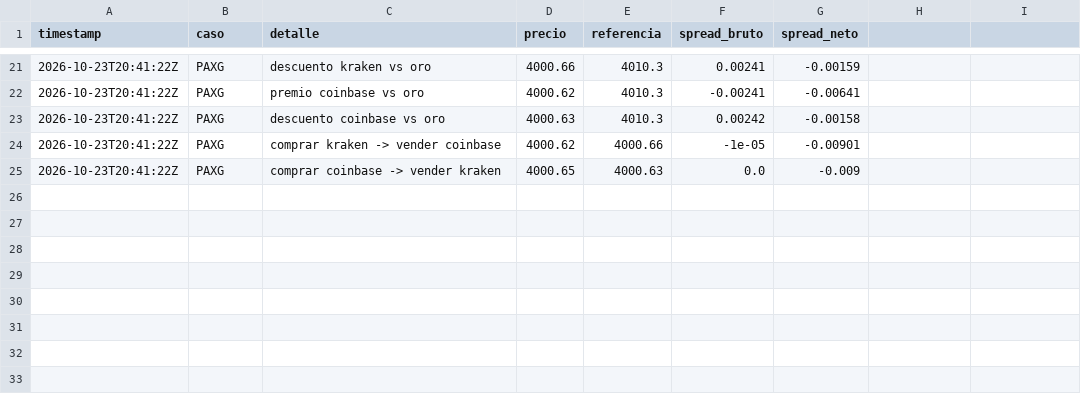
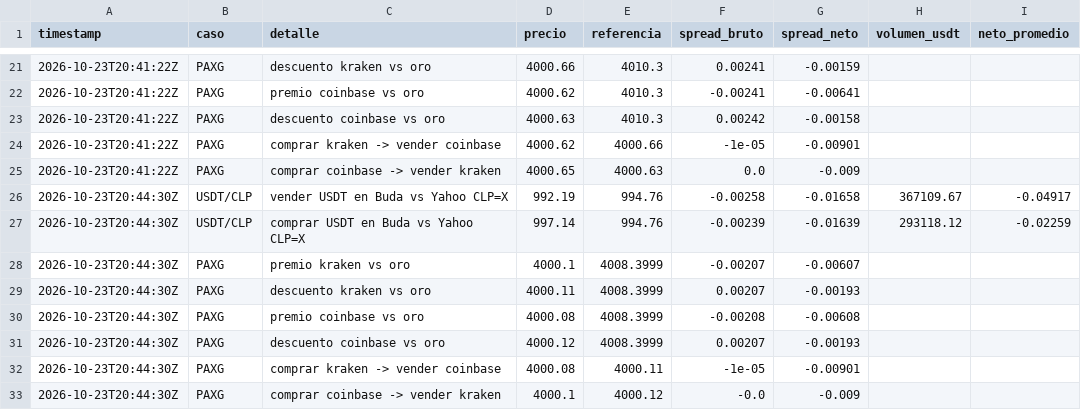
Before and after one commit to puribeg-maker/Arbitraje, a CSV file: data/spreads.csv, drawn as a sheet; only a part is shown, gaps mark what is left out; the diff names each change by its address in the sheet, - before the commit and + after, or states it on an @@ line.

```diff
--- a/data/spreads.csv
+++ b/data/spreads.csv
-H1: (empty)
+H1: volumen_usdt
-I1: (empty)
+I1: neto_promedio
+row 26: 2026-10-23T20:44:30Z | USDT/CLP | vender USDT en Buda vs Yahoo CLP=X | 992.19 | 994.76 | -0.00258 | -0.01658 | 367109.67 | -0.04917
+row 27: 2026-10-23T20:44:30Z | USDT/CLP | comprar USDT en Buda vs Yahoo CLP=X | 997.14 | 994.76 | -0.00239 | -0.01639 | 293118.12 | -0.02259
+row 28: 2026-10-23T20:44:30Z | PAXG | premio kraken vs oro | 4000.1 | 4008.3999 | -0.00207 | -0.00607
+row 29: 2026-10-23T20:44:30Z | PAXG | descuento kraken vs oro | 4000.11 | 4008.3999 | 0.00207 | -0.00193
+row 30: 2026-10-23T20:44:30Z | PAXG | premio coinbase vs oro | 4000.08 | 4008.3999 | -0.00208 | -0.00608
+row 31: 2026-10-23T20:44:30Z | PAXG | descuento coinbase vs oro | 4000.12 | 4008.3999 | 0.00207 | -0.00193
+row 32: 2026-10-23T20:44:30Z | PAXG | comprar kraken -> vender coinbase | 4000.08 | 4000.11 | -1e-05 | -0.00901
+row 33: 2026-10-23T20:44:30Z | PAXG | comprar coinbase -> vender kraken | 4000.1 | 4000.12 | -0.0 | -0.009
```
